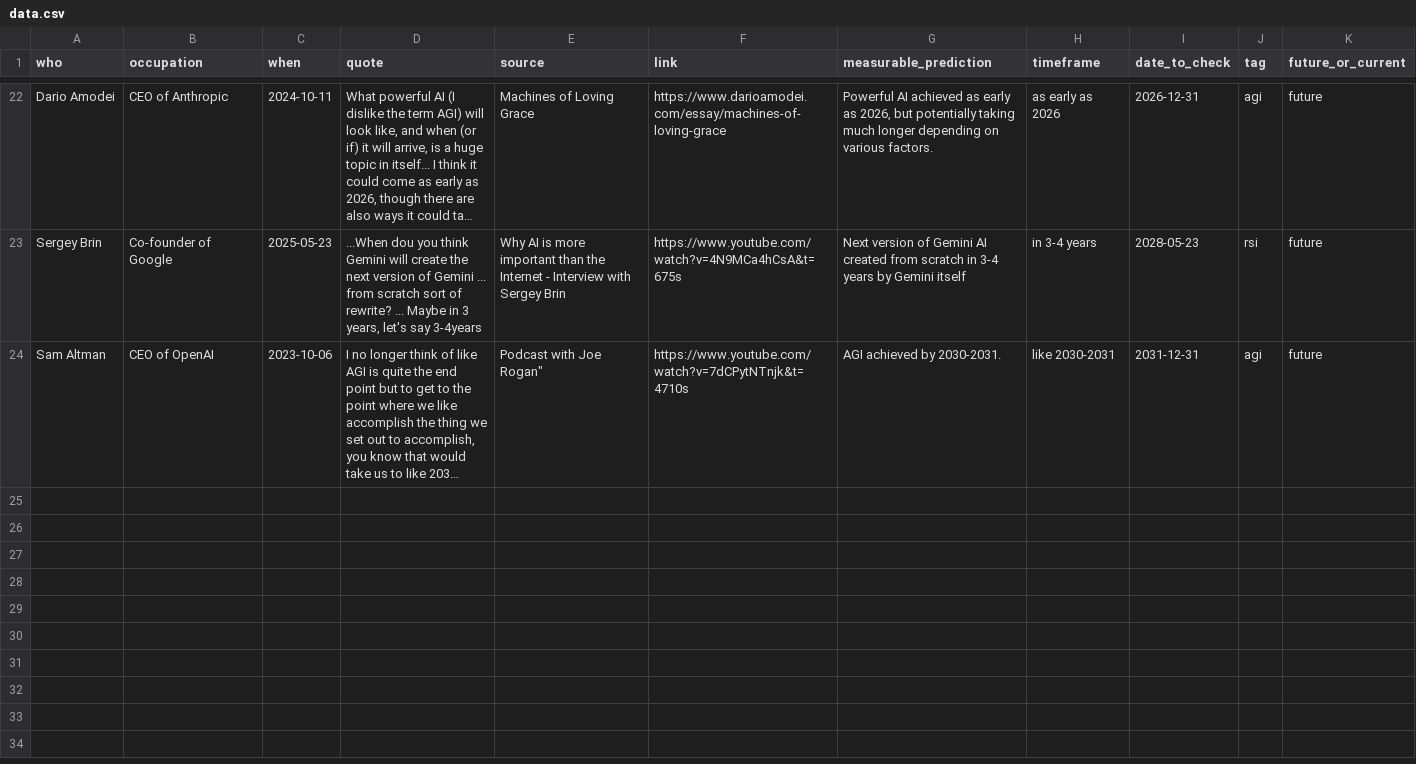
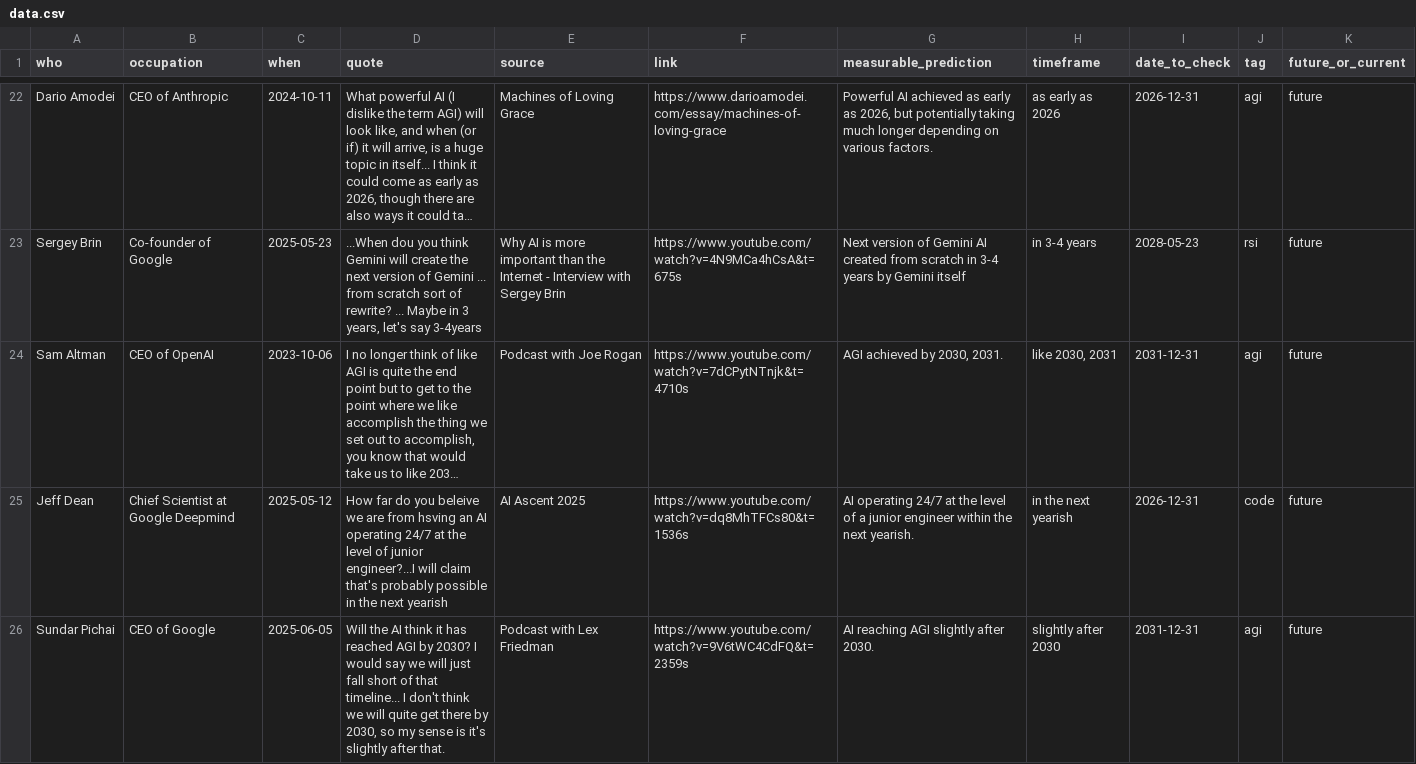
Before and after one commit to horvgbor/predictaifuture, a CSV file: data/data.csv, drawn as a sheet; only a part is shown, gaps mark what is left out; long unchanged cells end in …; the diff names each change by its address in the sheet, - before the commit and + after, or states it on an @@ line.

Commit message:
add more google

```diff
--- a/data/data.csv
+++ b/data/data.csv
-E24 (source): Podcast with Joe Rogan"
+E24 (source): Podcast with Joe Rogan
-G24 (measurable_prediction): AGI achieved by 2030-2031.
+G24 (measurable_prediction): AGI achieved by 2030, 2031.
-H24 (timeframe): like 2030-2031
+H24 (timeframe): like 2030, 2031
+row 25: Jeff Dean | Chief Scientist at Google Deepmind | 2025-05-12 | How far do you beleive we are from hsving an AI operating 24/7 at the level of junior engineer?...I will claim that's probably possible in the next yearish | AI Ascent 2025 | https://www.youtube.com/watch?v=dq8MhTFCs80&t=1536s | AI operating 24/7 at the level of a junior engineer within the next yearish. | in the next yearish | 2026-12-31 | code | future
+row 26: Sundar Pichai | CEO of Google | 2025-06-05 | Will the AI think it has reached AGI by 2030? I would say we will just fall short of that timeline... I don't think we will quite get there by 2030, so my sense is it's slightly after that. | Podcast with Lex Friedman | https://www.youtube.com/watch?v=9V6tWC4CdFQ&t=2359s | AI reaching AGI slightly after 2030. | slightly after 2030 | 2031-12-31 | agi | future
```
